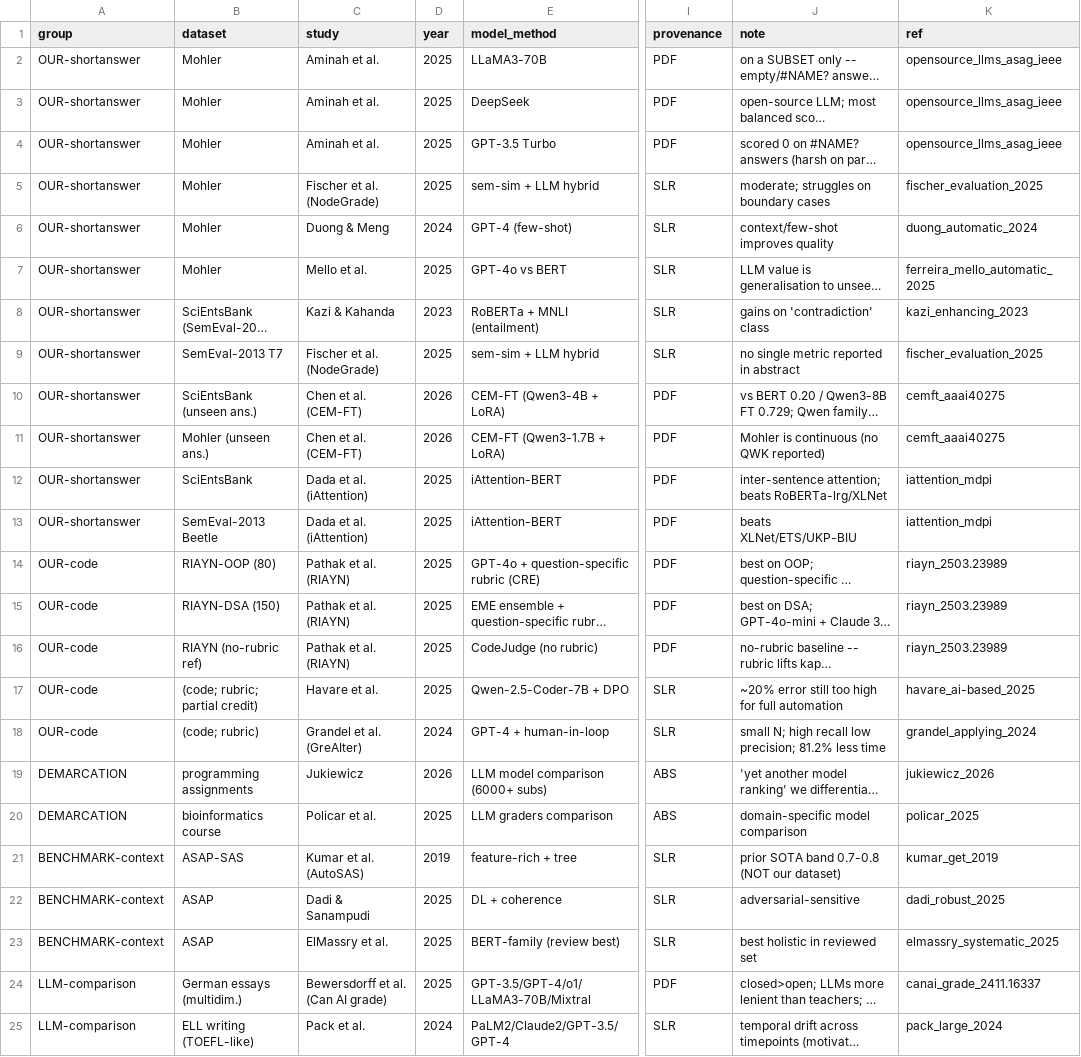
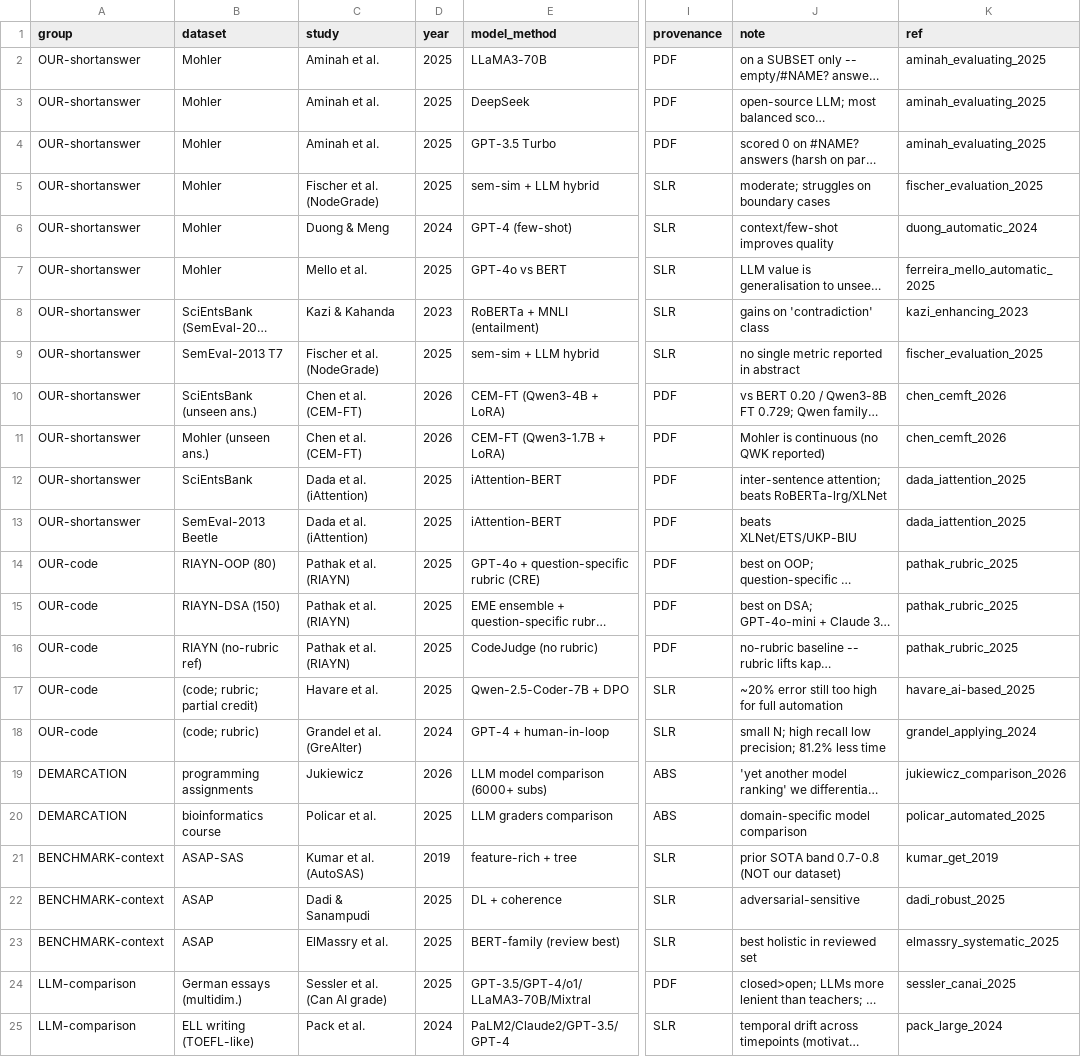
Before and after one commit to pedrosromano/phd-paper2-configuration-framework-for-llm-based-grading, a CSV file: experiments/analysis/published_baselines.csv, drawn as a sheet; only a part is shown, gaps mark what is left out; long unchanged cells end in …; the diff names each change by its address in the sheet, - before the commit and + after, or states it on an @@ line.

```diff
--- a/experiments/analysis/published_baselines.csv
+++ b/experiments/analysis/published_baselines.csv
-K2:K4 (ref): opensource_llms_asag_ieee
+K2:K4 (ref): aminah_evaluating_2025
-K10:K11 (ref): cemft_aaai40275
+K10:K11 (ref): chen_cemft_2026
-K12:K13 (ref): iattention_mdpi
+K12:K13 (ref): dada_iattention_2025
-K14:K16 (ref): riayn_2503.23989
+K14:K16 (ref): pathak_rubric_2025
-K19 (ref): jukiewicz_2026
+K19 (ref): jukiewicz_comparison_2026
-K20 (ref): policar_2025
+K20 (ref): policar_automated_2025
-C24 (study): Bewersdorff et al. (Can AI grade)
+C24 (study): Sessler et al. (Can AI grade)
-K24 (ref): canai_grade_2411.16337
+K24 (ref): sessler_canai_2025
```
Also changed, not shown: 5 other files.
